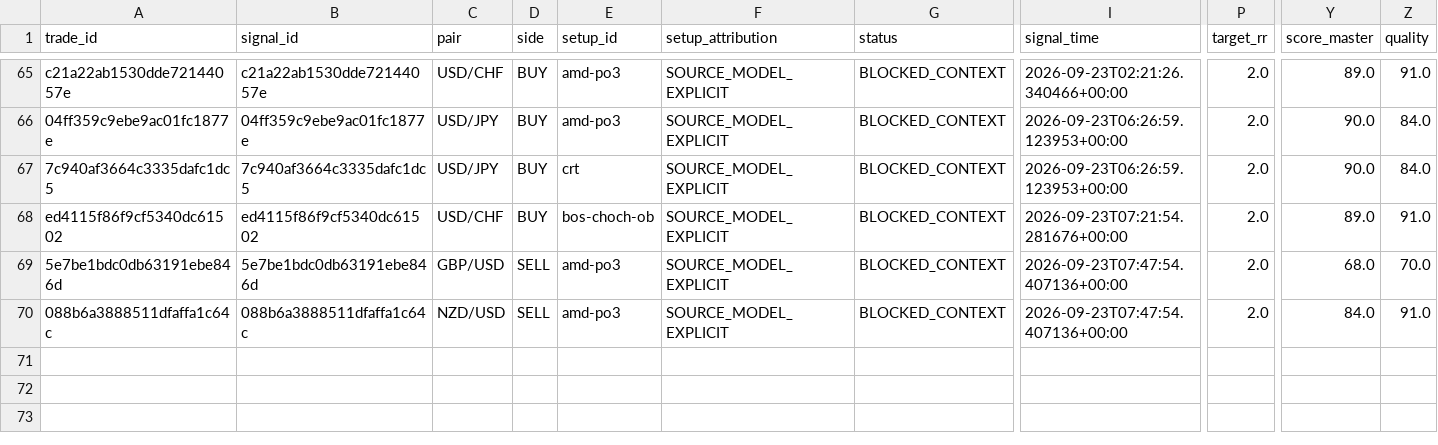
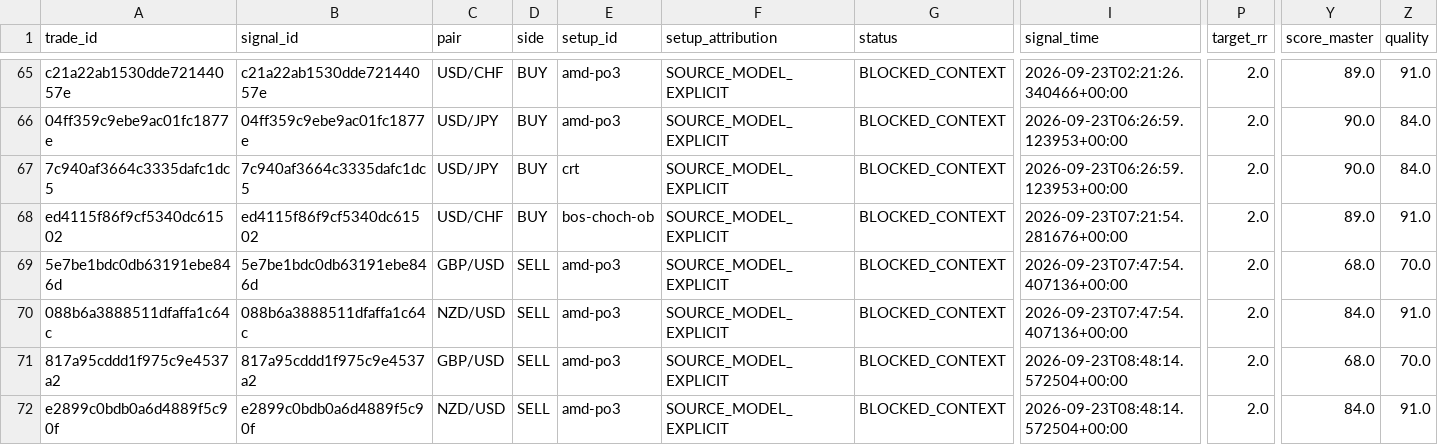
Before and after one commit to aparecidomikael97-ship-it/usd-macro-pro-v4, a CSV file: dados/model_paper_trades_v1.csv, drawn as a sheet; only a part is shown, gaps mark what is left out; rows hold the shown columns only; the diff names each change by its address in the sheet, - before the commit and + after, or states it on an @@ line.

```diff
--- a/dados/model_paper_trades_v1.csv
+++ b/dados/model_paper_trades_v1.csv
+row 71: 817a95cddd1f975c9e4537a2 | 817a95cddd1f975c9e4537a2 | GBP/USD | SELL | amd-po3 | SOURCE_MODEL_EXPLICIT | BLOCKED_CONTEXT | 2026-09-23T08:48:14.572504+00:00 | 2.0 | 68.0 | 70.0
+row 72: e2899c0bdb0a6d4889f5c90f | e2899c0bdb0a6d4889f5c90f | NZD/USD | SELL | amd-po3 | SOURCE_MODEL_EXPLICIT | BLOCKED_CONTEXT | 2026-09-23T08:48:14.572504+00:00 | 2.0 | 84.0 | 91.0
```
